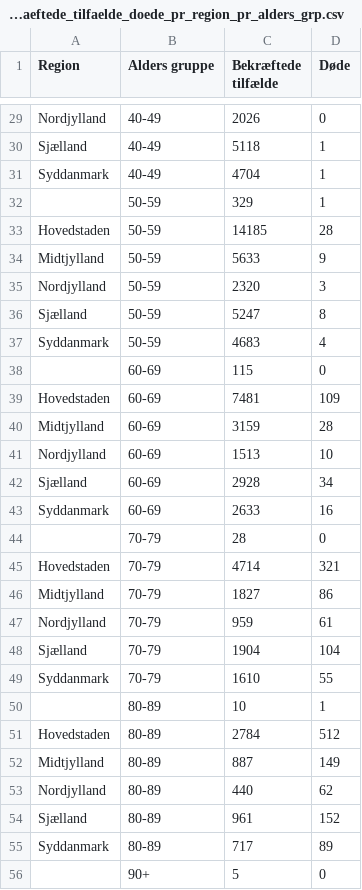
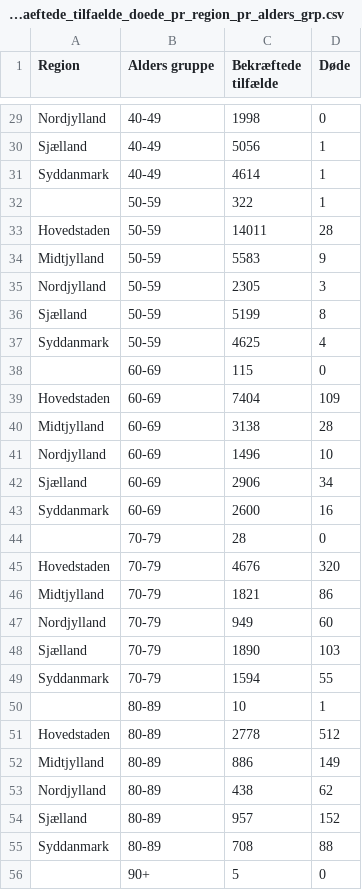
Before and after one commit to Stonebank/COVID19_DATA, a CSV file: data/extracted/18-03-2021/Regionalt_DB/05_bekraeftede_tilfaelde_doede_pr_region_pr_alders_grp.csv (was data/extracted/22-03-2021/Regionalt_DB/05_bekraeftede_tilfaelde_doede_pr_region_pr_alders_grp.csv), drawn as a sheet; only a part is shown, gaps mark what is left out; the diff covers the shown part only; the diff names each change by its address in the sheet, - before the commit and + after, or states it on an @@ line.

```diff
--- a/data/extracted/22-03-2021/Regionalt_DB/05_bekraeftede_tilfaelde_doede_pr_region_pr_alders_grp.csv
+++ b/data/extracted/18-03-2021/Regionalt_DB/05_bekraeftede_tilfaelde_doede_pr_region_pr_alders_grp.csv
-C29 (Bekræftede tilfælde): 2026
+C29 (Bekræftede tilfælde): 1998
-C30 (Bekræftede tilfælde): 5118
+C30 (Bekræftede tilfælde): 5056
-C31 (Bekræftede tilfælde): 4704
+C31 (Bekræftede tilfælde): 4614
-C32 (Bekræftede tilfælde): 329
+C32 (Bekræftede tilfælde): 322
-C33 (Bekræftede tilfælde): 14185
+C33 (Bekræftede tilfælde): 14011
-C34 (Bekræftede tilfælde): 5633
+C34 (Bekræftede tilfælde): 5583
-C35 (Bekræftede tilfælde): 2320
+C35 (Bekræftede tilfælde): 2305
-C36 (Bekræftede tilfælde): 5247
+C36 (Bekræftede tilfælde): 5199
-C37 (Bekræftede tilfælde): 4683
+C37 (Bekræftede tilfælde): 4625
-C39 (Bekræftede tilfælde): 7481
+C39 (Bekræftede tilfælde): 7404
-C40 (Bekræftede tilfælde): 3159
+C40 (Bekræftede tilfælde): 3138
-C41 (Bekræftede tilfælde): 1513
+C41 (Bekræftede tilfælde): 1496
-C42 (Bekræftede tilfælde): 2928
+C42 (Bekræftede tilfælde): 2906
-C43 (Bekræftede tilfælde): 2633
+C43 (Bekræftede tilfælde): 2600
-C45 (Bekræftede tilfælde): 4714
+C45 (Bekræftede tilfælde): 4676
-D45 (Døde): 321
+D45 (Døde): 320
-C46 (Bekræftede tilfælde): 1827
+C46 (Bekræftede tilfælde): 1821
-C47 (Bekræftede tilfælde): 959
+C47 (Bekræftede tilfælde): 949
-D47 (Døde): 61
+D47 (Døde): 60
-C48 (Bekræftede tilfælde): 1904
+C48 (Bekræftede tilfælde): 1890
-D48 (Døde): 104
+D48 (Døde): 103
-C49 (Bekræftede tilfælde): 1610
+C49 (Bekræftede tilfælde): 1594
-C51 (Bekræftede tilfælde): 2784
+C51 (Bekræftede tilfælde): 2778
-C52 (Bekræftede tilfælde): 887
+C52 (Bekræftede tilfælde): 886
-C53 (Bekræftede tilfælde): 440
+C53 (Bekræftede tilfælde): 438
-C54 (Bekræftede tilfælde): 961
+C54 (Bekræftede tilfælde): 957
-C55 (Bekræftede tilfælde): 717
+C55 (Bekræftede tilfælde): 708
-D55 (Døde): 89
+D55 (Døde): 88
```
Also changed, not shown: 30 edited cells elsewhere in this file, data/extracted/18-03-2021/Regionalt_DB/04_indlagte_pr_alders_grp_pr_region.csv, 60 other files.
